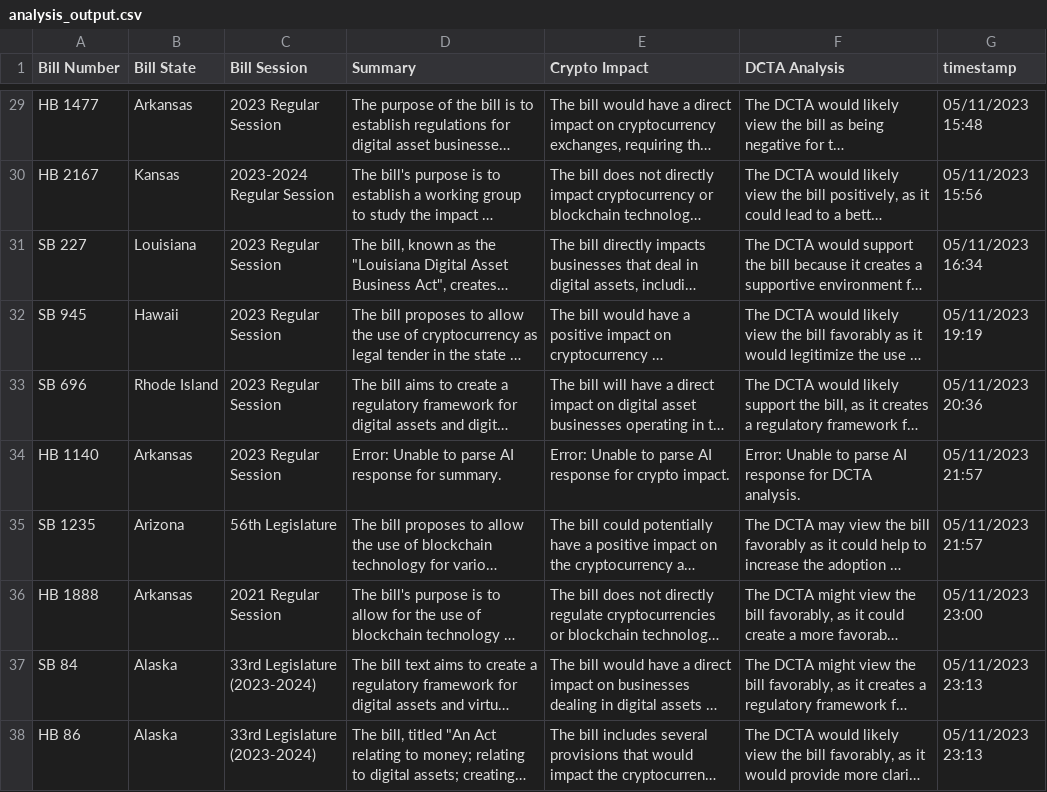
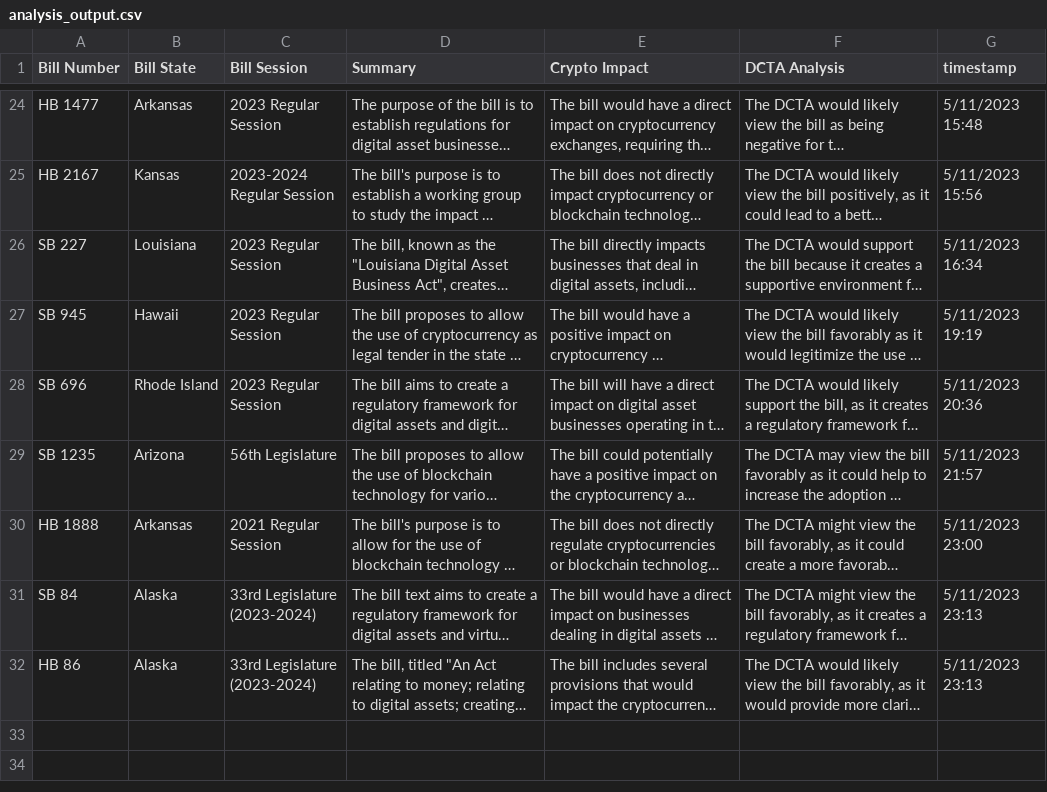
Before and after one commit to tvh8/DCTA_close_10May, a CSV file: DCTA/analysis_output.csv, drawn as a sheet; only a part is shown, gaps mark what is left out; long unchanged cells end in …; removed rows and columns are numbered as before the commit, all else as after; the diff covers the shown part only; the diff names each change by its address in the sheet, - before the commit and + after, or states it on an @@ line.

```diff
--- a/DCTA/analysis_output.csv
+++ b/DCTA/analysis_output.csv
-G24 (timestamp): 05/11/2023 15:48
+G24 (timestamp): 5/11/2023 15:48
-G25 (timestamp): 05/11/2023 15:56
+G25 (timestamp): 5/11/2023 15:56
-G26 (timestamp): 05/11/2023 16:34
+G26 (timestamp): 5/11/2023 16:34
-G27 (timestamp): 05/11/2023 19:19
+G27 (timestamp): 5/11/2023 19:19
-G28 (timestamp): 05/11/2023 20:36
+G28 (timestamp): 5/11/2023 20:36
-row 34: HB 1140 | Arkansas | 2023 Regular Session | Error: Unable to parse AI response for summary. | Error: Unable to parse AI response for crypto impact. | Error: Unable to parse AI response for DCTA analysis. | 05/11/2023 21:57
-G29 (timestamp): 05/11/2023 21:57
+G29 (timestamp): 5/11/2023 21:57
-G30 (timestamp): 05/11/2023 23:00
+G30 (timestamp): 5/11/2023 23:00
-G31:G32 (timestamp): 05/11/2023 23:13
+G31:G32 (timestamp): 5/11/2023 23:13
```
Also changed, not shown: 5 removed rows and 22 edited cells elsewhere in this file, 13 other files.
